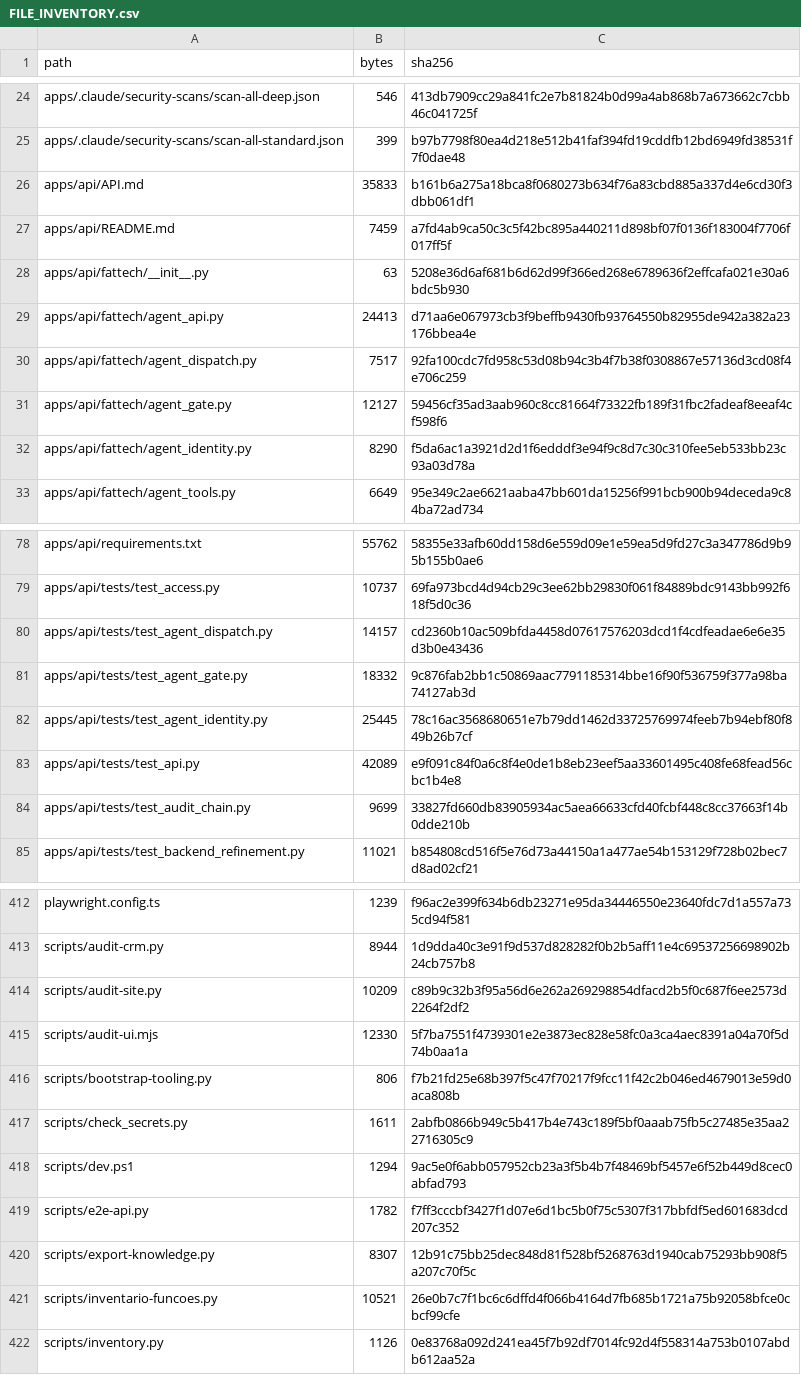
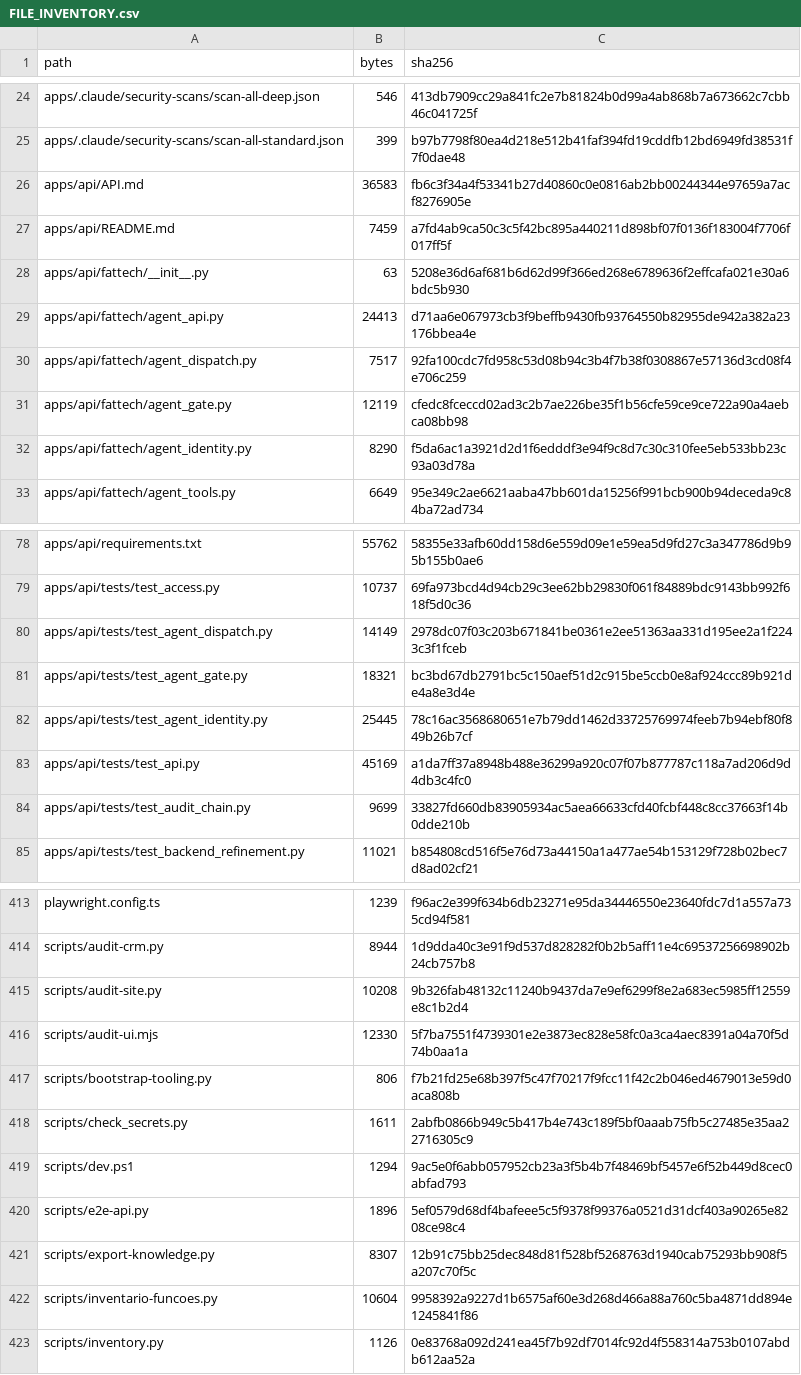
Before and after one commit to ShunWalChin/FATTechCRMPro, a CSV file: docs/FILE_INVENTORY.csv, drawn as a sheet; only a part is shown, gaps mark what is left out; the diff covers the shown part only.

```diff
--- a/docs/FILE_INVENTORY.csv
+++ b/docs/FILE_INVENTORY.csv
@@ -25,3 +25,3 @@ apps/.claude/security-scans/scan-all-deep.json,546,413db7909cc29a841fc2e7b81824b
 apps/.claude/security-scans/scan-all-standard.json,399,b97b7798f80ea4d218e512b41faf394fd19cddfb12bd6949fd38531f7f0dae48
-apps/api/API.md,35833,b161b6a275a18bca8f0680273b634f76a83cbd885a337d4e6cd30f3dbb061df1
+apps/api/API.md,36583,fb6c3f34a4f53341b27d40860c0e0816ab2bb00244344e97659a7acf8276905e
 apps/api/README.md,7459,a7fd4ab9ca50c3c5f42bc895a440211d898bf07f0136f183004f7706f017ff5f
@@ -30,3 +30,3 @@ apps/api/fattech/agent_api.py,24413,d71aa6e067973cb3f9beffb9430fb93764550b82955d
 apps/api/fattech/agent_dispatch.py,7517,92fa100cdc7fd958c53d08b94c3b4f7b38f0308867e57136d3cd08f4e706c259
-apps/api/fattech/agent_gate.py,12127,59456cf35ad3aab960c8cc81664f73322fb189f31fbc2fadeaf8eeaf4cf598f6
+apps/api/fattech/agent_gate.py,12119,cfedc8fceccd02ad3c2b7ae226be35f1b56cfe59ce9ce722a90a4aebca08bb98
 apps/api/fattech/agent_identity.py,8290,f5da6ac1a3921d2d1f6edddf3e94f9c8d7c30c310fee5eb533bb23c93a03d78a
@@ -79,6 +79,6 @@ apps/api/requirements.txt,55762,58355e33afb60dd158d6e559d09e1e59ea5d9fd27c3a3477
 apps/api/tests/test_access.py,10737,69fa973bcd4d94cb29c3ee62bb29830f061f84889bdc9143bb992f618f5d0c36
-apps/api/tests/test_agent_dispatch.py,14157,cd2360b10ac509bfda4458d07617576203dcd1f4cdfeadae6e6e35d3b0e43436
-apps/api/tests/test_agent_gate.py,18332,9c876fab2bb1c50869aac7791185314bbe16f90f536759f377a98ba74127ab3d
+apps/api/tests/test_agent_dispatch.py,14149,2978dc07f03c203b671841be0361e2ee51363aa331d195ee2a1f2243c3f1fceb
+apps/api/tests/test_agent_gate.py,18321,bc3bd67db2791bc5c150aef51d2c915be5ccb0e8af924ccc89b921de4a8e3d4e
 apps/api/tests/test_agent_identity.py,25445,78c16ac3568680651e7b79dd1462d33725769974feeb7b94ebf80f849b26b7cf
-apps/api/tests/test_api.py,42089,e9f091c84f0a6c8f4e0de1b8eb23eef5aa33601495c408fe68fead56cbc1b4e8
+apps/api/tests/test_api.py,45169,a1da7ff37a8948b488e36299a920c07f07b877787c118a7ad206d9d4db3c4fc0
 apps/api/tests/test_audit_chain.py,9699,33827fd660db83905934ac5aea66633cfd40fcbf448c8cc37663f14b0dde210b
@@ -413,3 +414,3 @@ playwright.config.ts,1239,f96ac2e399f634b6db23271e95da34446550e23640fdc7d1a557a7
 scripts/audit-crm.py,8944,1d9dda40c3e91f9d537d828282f0b2b5aff11e4c69537256698902b24cb757b8
-scripts/audit-site.py,10209,c89b9c32b3f95a56d6e262a269298854dfacd2b5f0c687f6ee2573d2264f2df2
+scripts/audit-site.py,10208,9b326fab48132c11240b9437da7e9ef6299f8e2a683ec5985ff12559e8c1b2d4
 scripts/audit-ui.mjs,12330,5f7ba7551f4739301e2e3873ec828e58fc0a3ca4aec8391a04a70f5d74b0aa1a
@@ -418,5 +419,5 @@ scripts/check_secrets.py,1611,2abfb0866b949c5b417b4e743c189f5bf0aaab75fb5c27485e
 scripts/dev.ps1,1294,9ac5e0f6abb057952cb23a3f5b4b7f48469bf5457e6f52b449d8cec0abfad793
-scripts/e2e-api.py,1782,f7ff3cccbf3427f1d07e6d1bc5b0f75c5307f317bbfdf5ed601683dcd207c352
+scripts/e2e-api.py,1896,5ef0579d68df4bafeee5c5f9378f99376a0521d31dcf403a90265e8208ce98c4
 scripts/export-knowledge.py,8307,12b91c75bb25dec848d81f528bf5268763d1940cab75293bb908f5a207c70f5c
-scripts/inventario-funcoes.py,10521,26e0b7c7f1bc6c6dffd4f066b4164d7fb685b1721a75b92058bfce0cbcf99cfe
+scripts/inventario-funcoes.py,10604,9958392a9227d1b6575af60e3d268d466a88a760c5ba4871dd894e1245841f86
 scripts/inventory.py,1126,0e83768a092d241ea45f7b92df7014fc92d4f558314a753b0107abdb612aa52a
```
Also changed, not shown: 1 added row and 4 edited cells elsewhere in this file, 11 other files.
